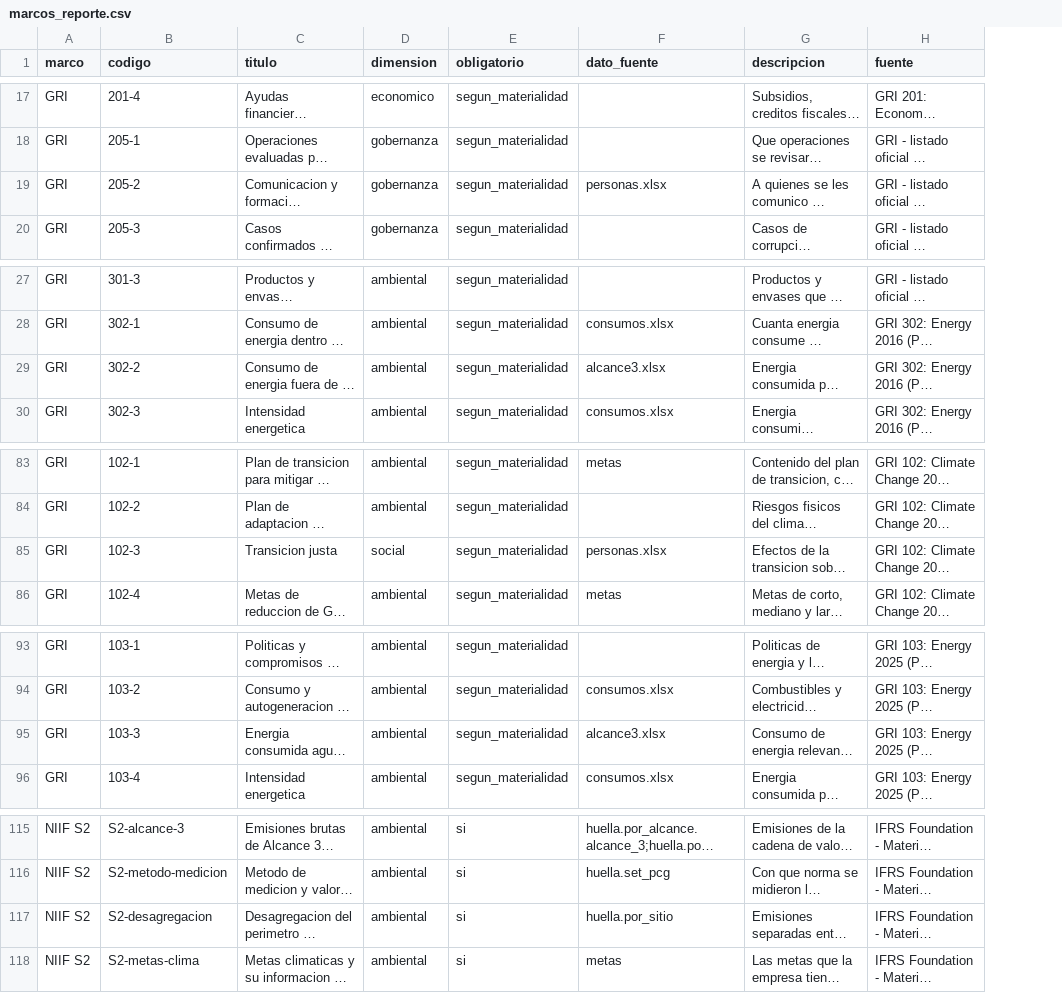
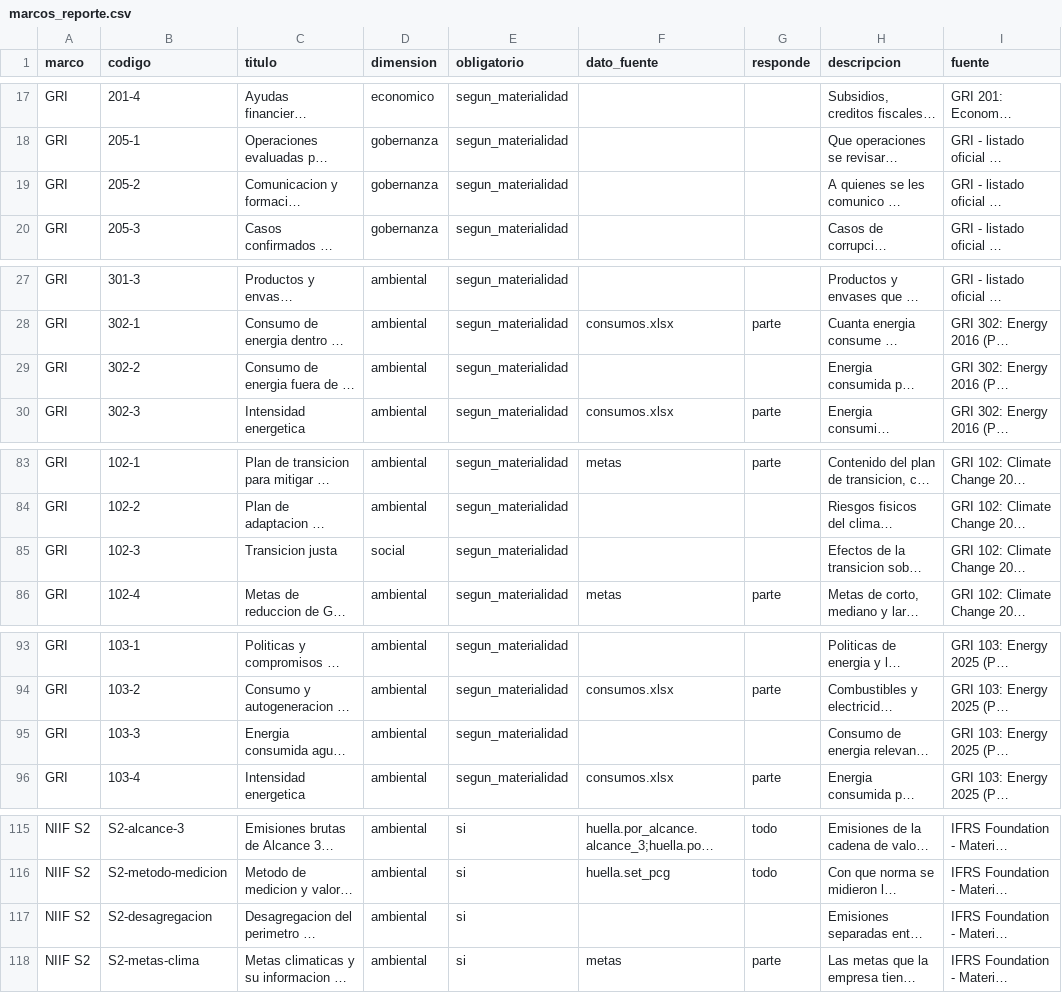
Before and after one commit to korredor07/agentes-esg, a CSV file: .claude/motor/datos/marcos_reporte.csv, drawn as a sheet; only a part is shown, gaps mark what is left out; long unchanged cells end in …; the diff covers the shown part only; the diff names each change by its address in the sheet, - before the commit and + after, or states it on an @@ line.

```diff
--- a/.claude/motor/datos/marcos_reporte.csv
+++ b/.claude/motor/datos/marcos_reporte.csv
+column G (responde), rows 28-30: parte |  | parte; rows 83-86: parte |  |  | parte; rows 94-96: parte |  | parte; rows 115-118: todo | todo |  | parte
-F19 (dato_fuente): personas.xlsx
+F19 (dato_fuente): (empty)
-F29 (dato_fuente): alcance3.xlsx
+F29 (dato_fuente): (empty)
-F85 (dato_fuente): personas.xlsx
+F85 (dato_fuente): (empty)
-F95 (dato_fuente): alcance3.xlsx
+F95 (dato_fuente): (empty)
-F117 (dato_fuente): huella.por_sitio
+F117 (dato_fuente): (empty)
```
Also changed, not shown: 8 edited cells elsewhere in this file, 5 other files.
